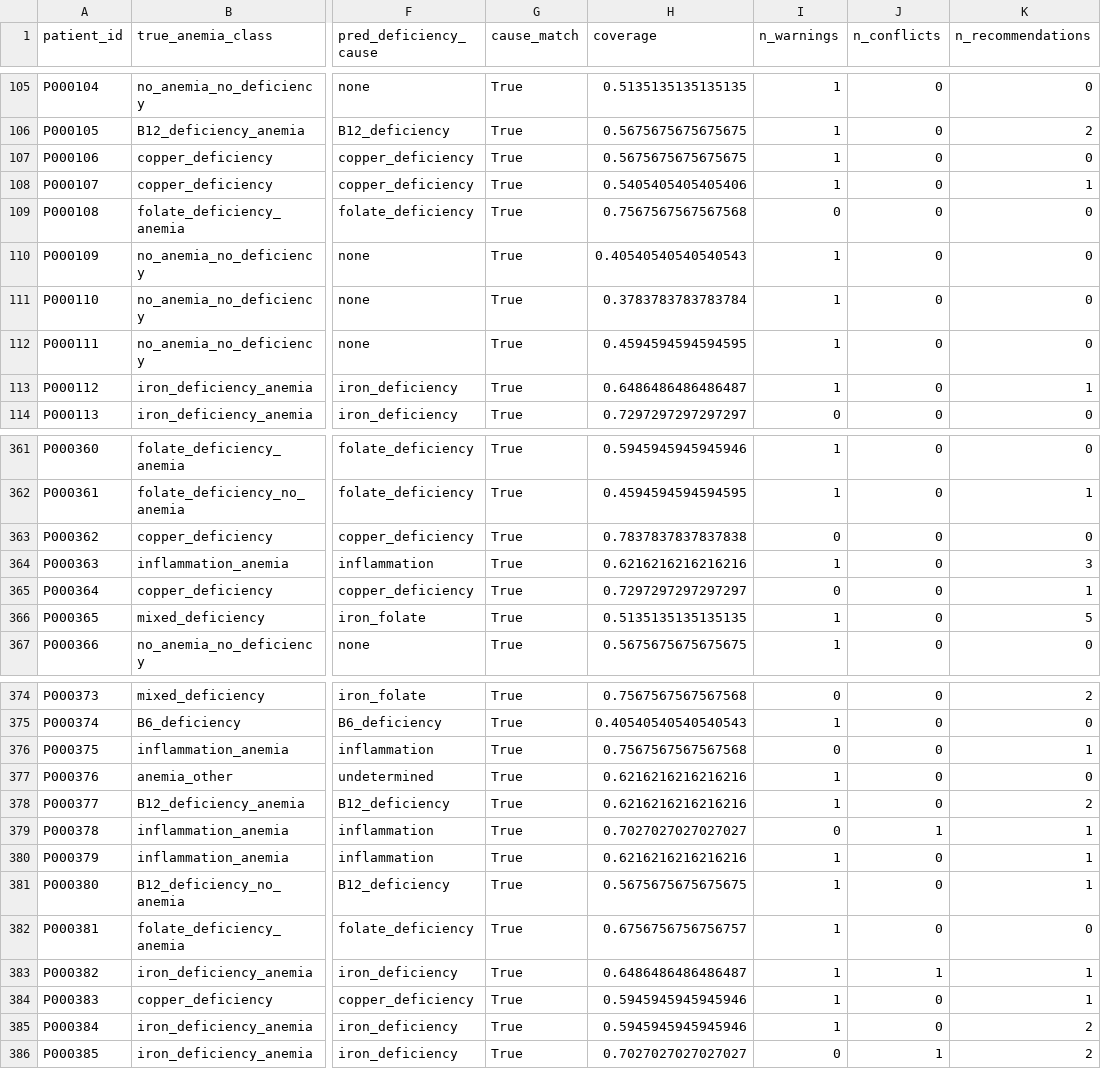
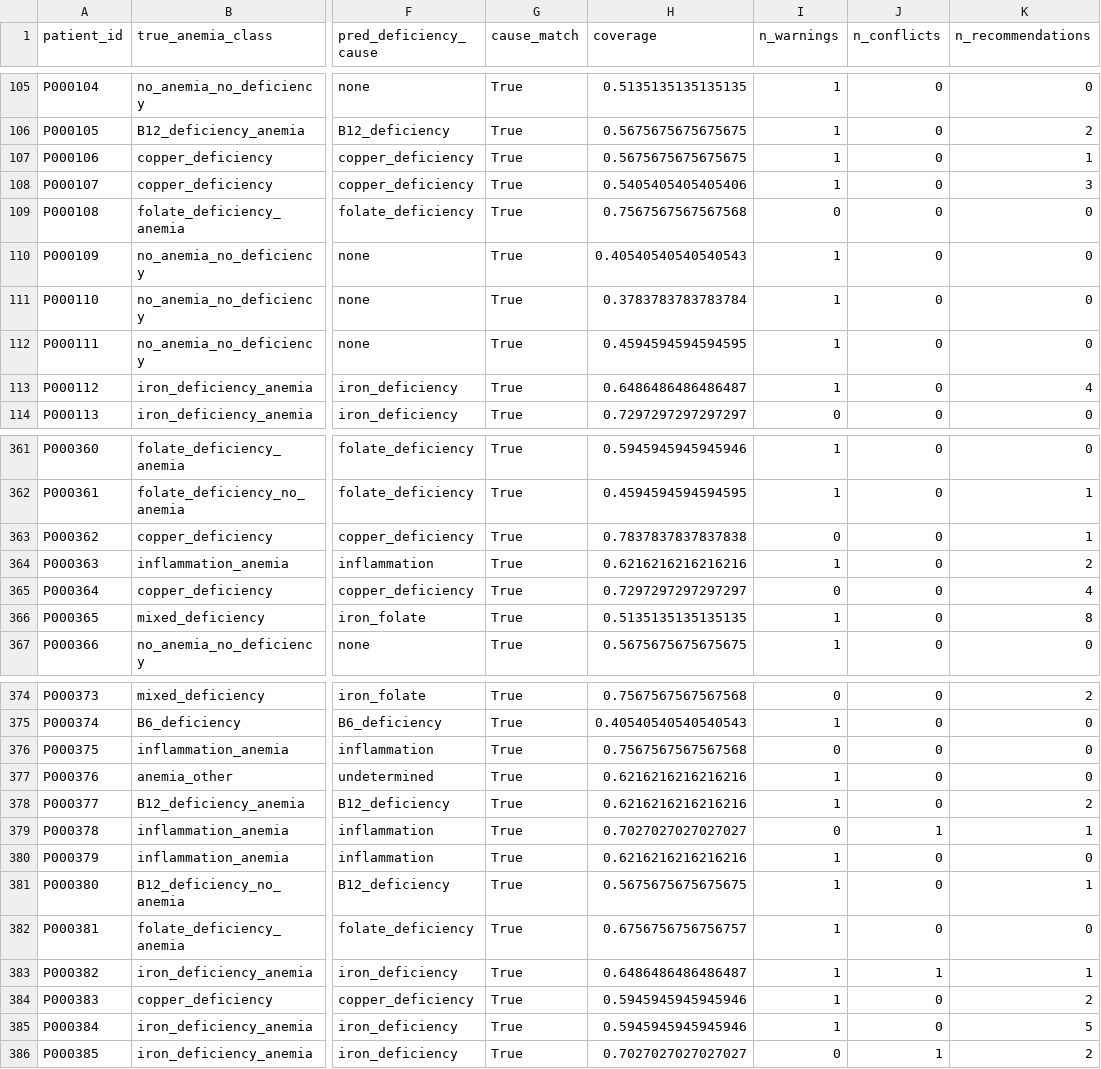
Before and after one commit to MaKudinets/Meditron_2026_Case_3, a CSV file: artifacts/batch_validation/batch_patient_results.csv, drawn as a sheet; only a part is shown, gaps mark what is left out; the diff covers the shown part only; the diff names each change by its address in the sheet, - before the commit and + after, or states it on an @@ line.

```diff
--- a/artifacts/batch_validation/batch_patient_results.csv
+++ b/artifacts/batch_validation/batch_patient_results.csv
-K107 (n_recommendations): 0
+K107 (n_recommendations): 1
-K108 (n_recommendations): 1
+K108 (n_recommendations): 3
-K113 (n_recommendations): 1
+K113 (n_recommendations): 4
-K363 (n_recommendations): 0
+K363 (n_recommendations): 1
-K364 (n_recommendations): 3
+K364 (n_recommendations): 2
-K365 (n_recommendations): 1
+K365 (n_recommendations): 4
-K366 (n_recommendations): 5
+K366 (n_recommendations): 8
-K376 (n_recommendations): 1
+K376 (n_recommendations): 0
-K380 (n_recommendations): 1
+K380 (n_recommendations): 0
-K384 (n_recommendations): 1
+K384 (n_recommendations): 2
-K385 (n_recommendations): 2
+K385 (n_recommendations): 5
```
Also changed, not shown: 94 edited cells elsewhere in this file, artifacts/batch_validation/recommendation_summary.csv, 7 other files.
